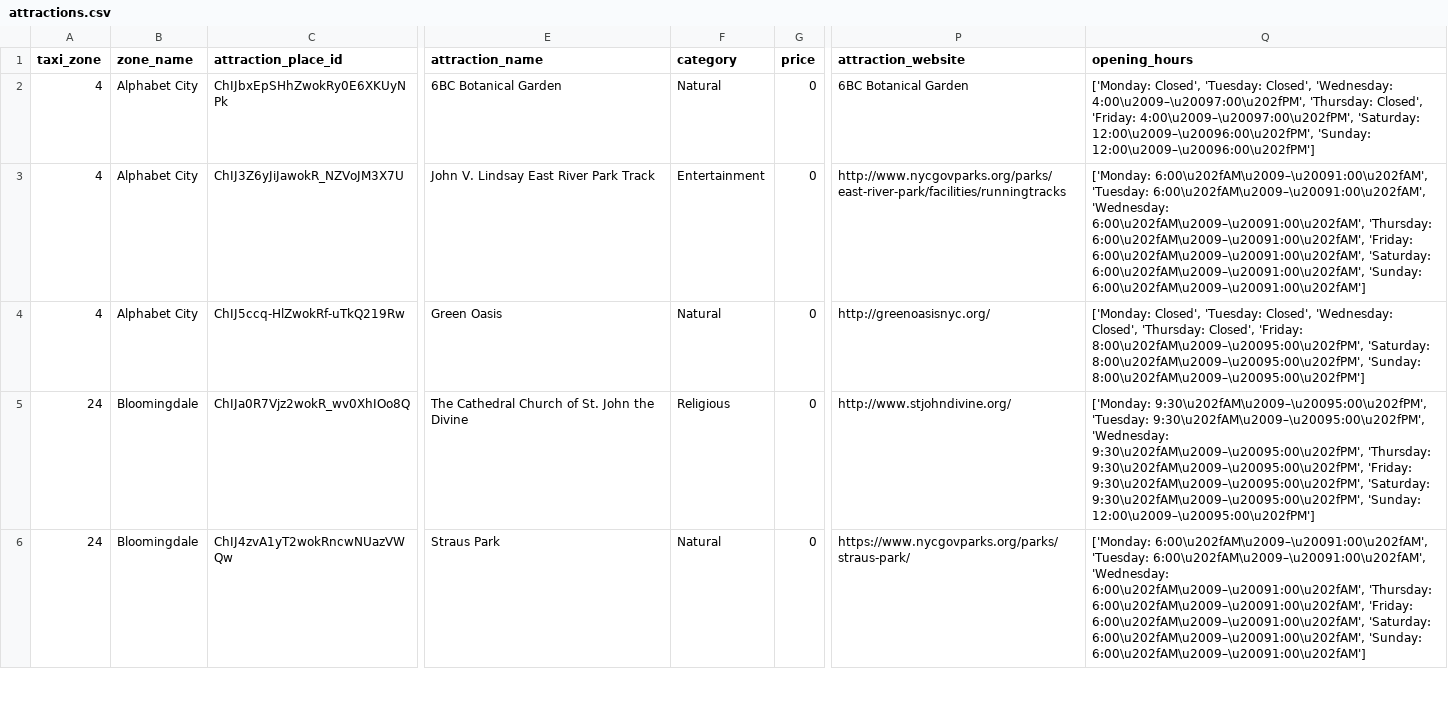
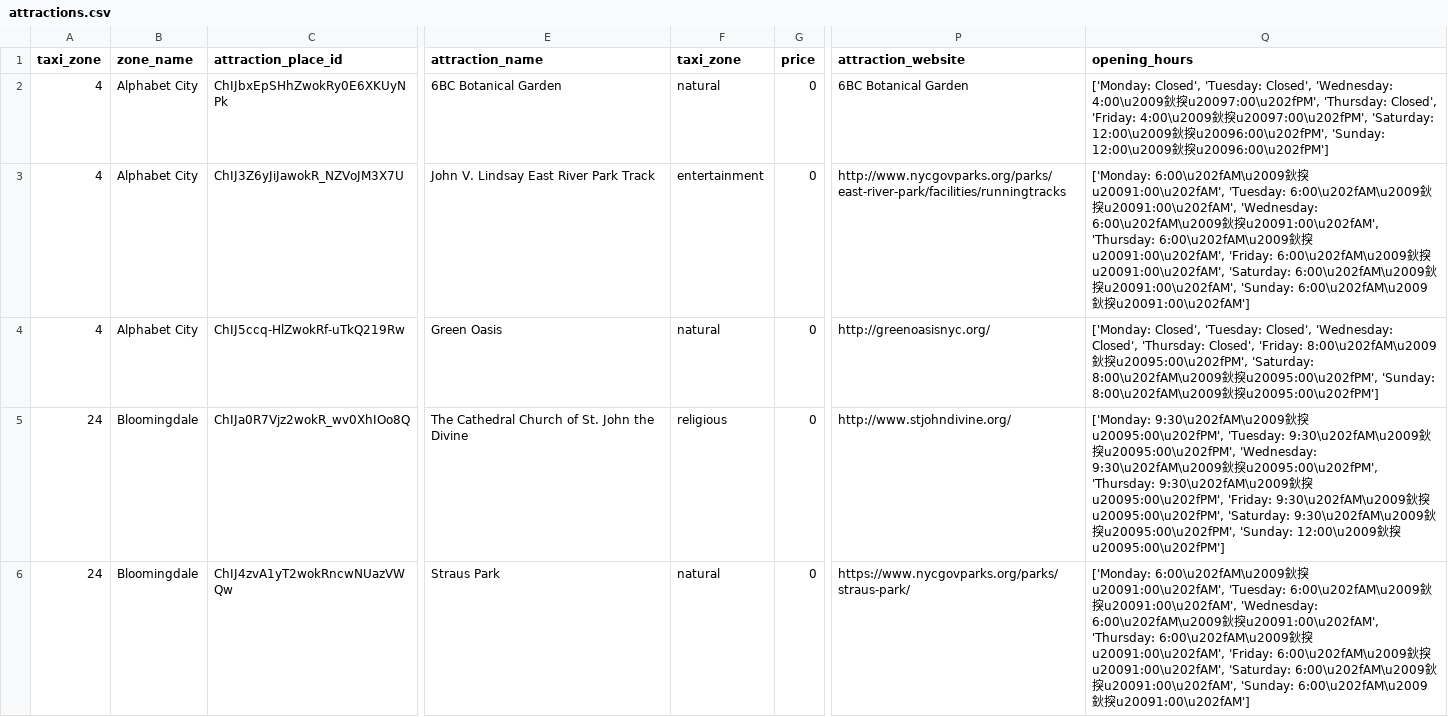
Before and after one commit to HelloMum/COMP47360-Smart-Tourist-Guide, a CSV file: src/backend/spring/src/main/resources/attractions.csv, drawn as a sheet; only a part is shown, gaps mark what is left out; the diff covers the shown part only; the diff names each change by its address in the sheet, - before the commit and + after, or states it on an @@ line.

Commit message:
change category value in attration.csv all lowercase

```diff
--- a/src/backend/spring/src/main/resources/attractions.csv
+++ b/src/backend/spring/src/main/resources/attractions.csv
-F1: category
+F1: taxi_zone
-F2 (taxi_zone): Natural
+F2 (taxi_zone): natural
-Q2 (opening_hours): …Closed', 'Wednesday: 4:00\u2009–\u20097:00\u202fPM', 'Thursday: Closed', 'Friday: 4:00\u2009–\u20097:00\u202fPM', 'Saturday: 12:00\u2009–\u20096:00\u202fPM', 'Sunday: 12:00\u2009–\u20096:00\u202fPM']
+Q2 (opening_hours): …Closed', 'Wednesday: 4:00\u2009鈥揬u20097:00\u202fPM', 'Thursday: Closed', 'Friday: 4:00\u2009鈥揬u20097:00\u202fPM', 'Saturday: 12:00\u2009鈥揬u20096:00\u202fPM', 'Sunday: 12:00\u2009鈥揬u20096:00\u202fPM']
-F3 (taxi_zone): Entertainment
+F3 (taxi_zone): entertainment
-Q3 (opening_hours): ['Monday: 6:00\u202fAM\u2009–\u20091:00\u202fAM', 'Tuesday: 6:00\u202fAM\u2009–\u20091:00\u202fAM', 'Wednesday: 6:00\u202fAM\u2009–\u20091:00\u202fAM', 'Thursday: 6:00\u202fAM\u2009–\u20091:00\u202fAM', 'Friday: 6:00\u202fAM\u2009–\u20091:00\u202fAM', 'Saturday: 6:00\u202fAM\u2009–\u20091:00\u202fAM', 'Sunday: 6:00\u202fAM\u2009–\u20091:00\u202fAM']
+Q3 (opening_hours): ['Monday: 6:00\u202fAM\u2009鈥揬u20091:00\u202fAM', 'Tuesday: 6:00\u202fAM\u2009鈥揬u20091:00\u202fAM', 'Wednesday: 6:00\u202fAM\u2009鈥揬u20091:00\u202fAM', 'Thursday: 6:00\u202fAM\u2009鈥揬u20091:00\u202fAM', 'Friday: 6:00\u202fAM\u2009鈥揬u20091:00\u202fAM', 'Saturday: 6:00\u202fAM\u2009鈥揬u20091:00\u202fAM', 'Sunday: 6:00\u202fAM\u2009鈥揬u20091:00\u202fAM']
-F4 (taxi_zone): Natural
+F4 (taxi_zone): natural
-Q4 (opening_hours): …Closed', 'Friday: 8:00\u202fAM\u2009–\u20095:00\u202fPM', 'Saturday: 8:00\u202fAM\u2009–\u20095:00\u202fPM', 'Sunday: 8:00\u202fAM\u2009–\u20095:00\u202fPM']
+Q4 (opening_hours): …Closed', 'Friday: 8:00\u202fAM\u2009鈥揬u20095:00\u202fPM', 'Saturday: 8:00\u202fAM\u2009鈥揬u20095:00\u202fPM', 'Sunday: 8:00\u202fAM\u2009鈥揬u20095:00\u202fPM']
-F5 (taxi_zone): Religious
+F5 (taxi_zone): religious
-Q5 (opening_hours): ['Monday: 9:30\u202fAM\u2009–\u20095:00\u202fPM', 'Tuesday: 9:30\u202fAM\u2009–\u20095:00\u202fPM', 'Wednesday: 9:30\u202fAM\u2009–\u20095:00\u202fPM', 'Thursday: 9:30\u202fAM\u2009–\u20095:00\u202fPM', 'Friday: 9:30\u202fAM\u2009–\u20095:00\u202fPM', 'Saturday: 9:30\u202fAM\u2009–\u20095:00\u202fPM', 'Sunday: 12:00\u2009–\u20095:00\u202fPM']
+Q5 (opening_hours): ['Monday: 9:30\u202fAM\u2009鈥揬u20095:00\u202fPM', 'Tuesday: 9:30\u202fAM\u2009鈥揬u20095:00\u202fPM', 'Wednesday: 9:30\u202fAM\u2009鈥揬u20095:00\u202fPM', 'Thursday: 9:30\u202fAM\u2009鈥揬u20095:00\u202fPM', 'Friday: 9:30\u202fAM\u2009鈥揬u20095:00\u202fPM', 'Saturday: 9:30\u202fAM\u2009鈥揬u20095:00\u202fPM', 'Sunday: 12:00\u2009鈥揬u20095:00\u202fPM']
-F6 (taxi_zone): Natural
+F6 (taxi_zone): natural
-Q6 (opening_hours): ['Monday: 6:00\u202fAM\u2009–\u20091:00\u202fAM', 'Tuesday: 6:00\u202fAM\u2009–\u20091:00\u202fAM', 'Wednesday: 6:00\u202fAM\u2009–\u20091:00\u202fAM', 'Thursday: 6:00\u202fAM\u2009–\u20091:00\u202fAM', 'Friday: 6:00\u202fAM\u2009–\u20091:00\u202fAM', 'Saturday: 6:00\u202fAM\u2009–\u20091:00\u202fAM', 'Sunday: 6:00\u202fAM\u2009–\u20091:00\u202fAM']
+Q6 (opening_hours): ['Monday: 6:00\u202fAM\u2009鈥揬u20091:00\u202fAM', 'Tuesday: 6:00\u202fAM\u2009鈥揬u20091:00\u202fAM', 'Wednesday: 6:00\u202fAM\u2009鈥揬u20091:00\u202fAM', 'Thursday: 6:00\u202fAM\u2009鈥揬u20091:00\u202fAM', 'Friday: 6:00\u202fAM\u2009鈥揬u20091:00\u202fAM', 'Saturday: 6:00\u202fAM\u2009鈥揬u20091:00\u202fAM', 'Sunday: 6:00\u202fAM\u2009鈥揬u20091:00\u202fAM']
```
Also changed, not shown: 172 edited cells elsewhere in this file, 1 other file.
